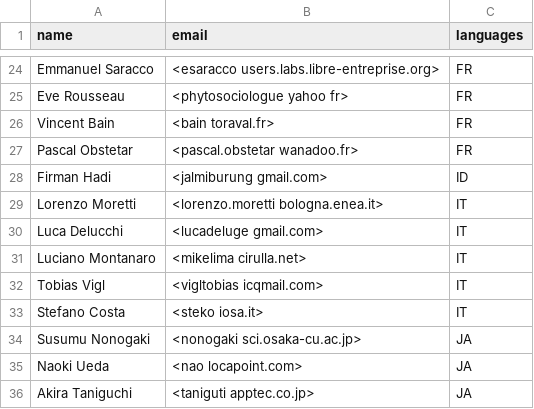
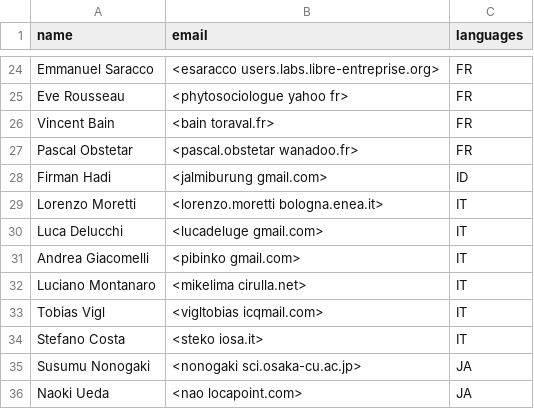
Before and after one commit to OSGeo/grass-legacy, a CSV file: translators.csv, drawn as a sheet; only a part is shown, gaps mark what is left out; the shorter side is filled out with more unchanged rows; the diff names each change by its address in the sheet, - before the commit and + after, or states it on an @@ line.

Commit message:
+Andrea Giacomelli
git-svn-id: https://svn.osgeo.org/grass/grass/branches/develbranch_6@42415 15284696-431f-4ddb-bdfa-cd5b030d7da7

```diff
--- a/translators.csv
+++ b/translators.csv
+row 31: Andrea Giacomelli | <pibinko gmail.com> | IT
```
